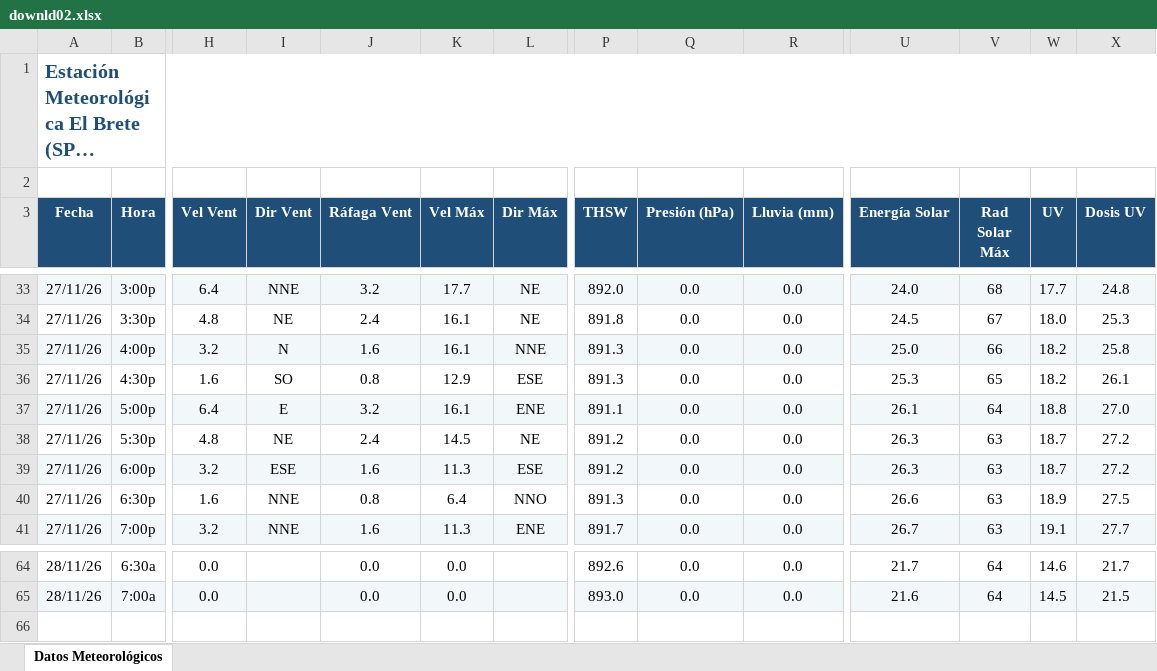
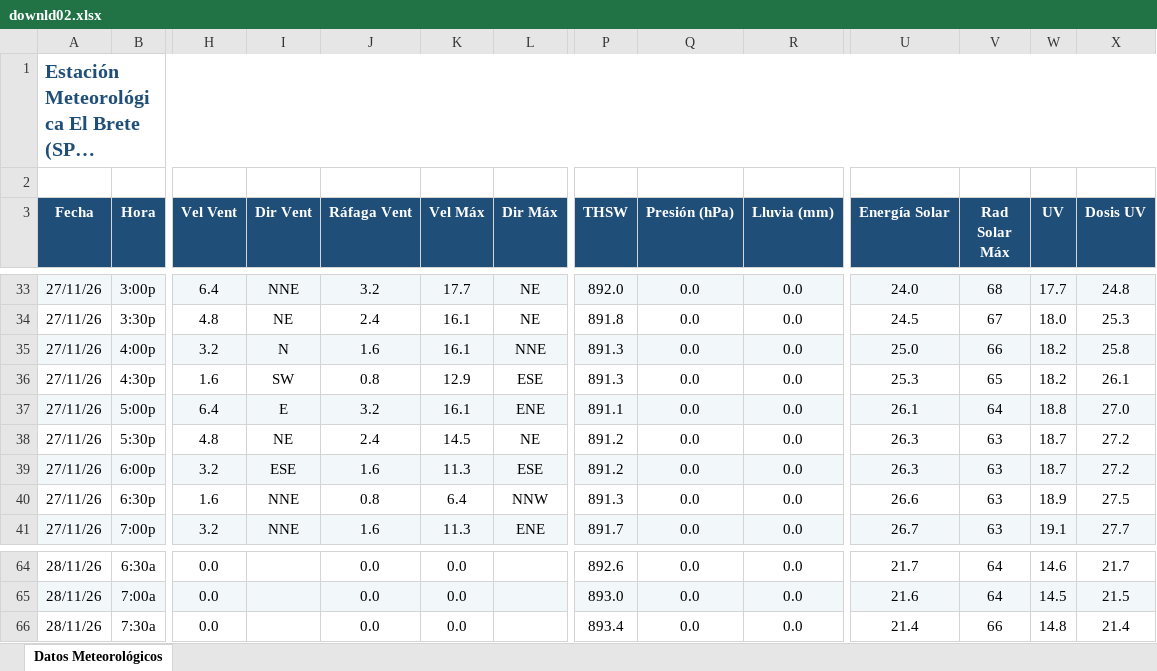
Before and after one commit to intasalta/ema_elbrete, an Excel workbook: downld02.xlsx, sheet Datos Meteorológicos, drawn as a sheet; only a part is shown, gaps mark what is left out; long unchanged cells end in …; values as stored, in another font and other column widths than the file's, no borders; rows hold the shown columns only; the diff names each change by its address in the sheet, - before the commit and + after, or states it on an @@ line.

```diff
--- a/downld02.xlsx (sheet Datos Meteorológicos)
+++ b/downld02.xlsx (sheet Datos Meteorológicos)
-I36 (Dir Vent): SO
+I36 (Dir Vent): SW
-L40 (Dir Máx): NNO
+L40 (Dir Máx): NNW
+row 66: 28/11/26 | 7:30a | 0.0 |  | 0.0 | 0.0 |  | 893.4 | 0.0 | 0.0 | 21.4 | 66 | 14.8 | 21.4
```
Also changed, not shown: downld08.xlsx, 2 other files.
